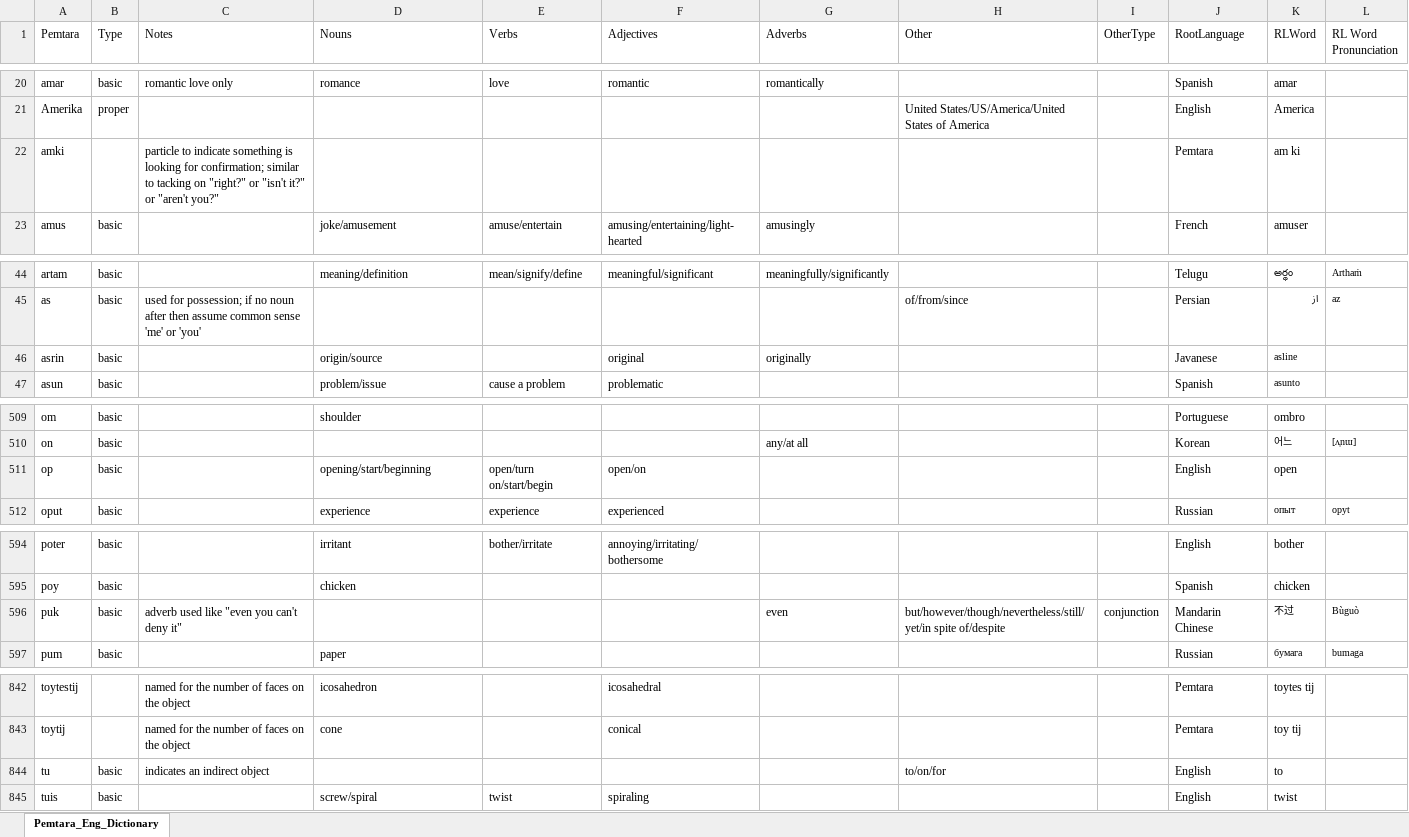
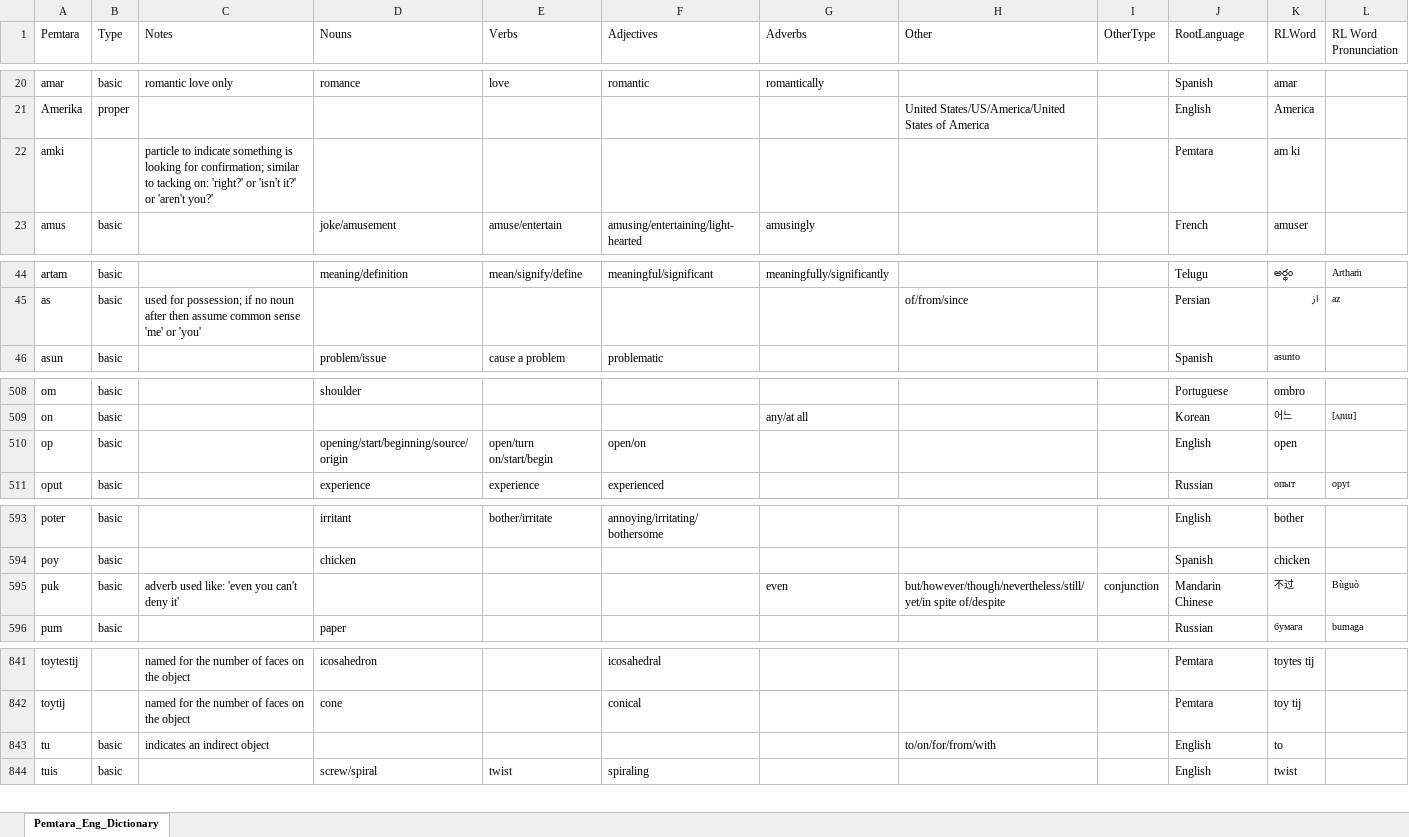
Before and after one commit to brushscape/Orostara-Dictionary, an Excel workbook: files/Pemtara_Eng_Dictionary.xlsx, sheet Pemtara_Eng_Dictionary, drawn as a sheet; only a part is shown, gaps mark what is left out; values as stored, in another font and other column widths than the file's, no borders; table styles not drawn; removed rows and columns are numbered as before the commit, all else as after; the diff covers the shown part only; the diff names each change by its address in the sheet, - before the commit and + after, or states it on an @@ line.

```diff
--- a/files/Pemtara_Eng_Dictionary.xlsx (sheet Pemtara_Eng_Dictionary)
+++ b/files/Pemtara_Eng_Dictionary.xlsx (sheet Pemtara_Eng_Dictionary)
-C22 (Notes): …to tacking on "right?" or "isn't it?" or "aren't you?"
+C22 (Notes): …to tacking on: 'right?' or 'isn't it?' or 'aren't you?'
-row 46: asrin | basic |  | origin/source |  | original | originally |  |  | Javanese | asline
-D510 (Nouns): opening/start/beginning
+D510 (Nouns): opening/start/beginning/source/origin
-C595 (Notes): adverb used like "even you can't deny it"
+C595 (Notes): adverb used like: 'even you can't deny it'
-H843 (Other): to/on/for
+H843 (Other): to/on/for/from/with
```
Also changed, not shown: 1 edited cell elsewhere in this sheet, 1 other file.
